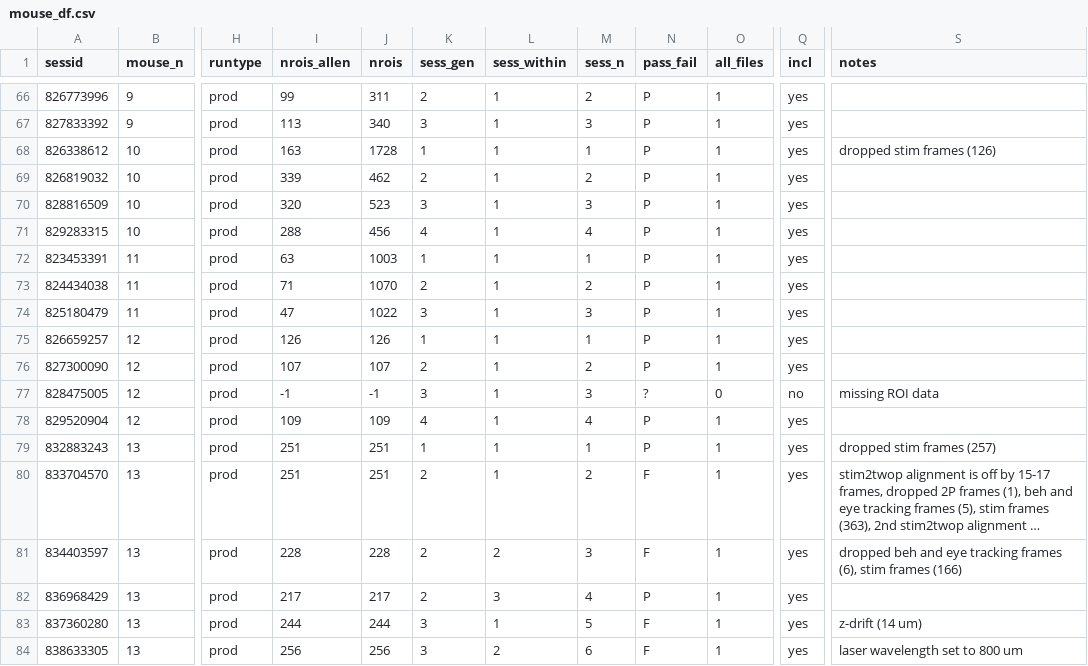
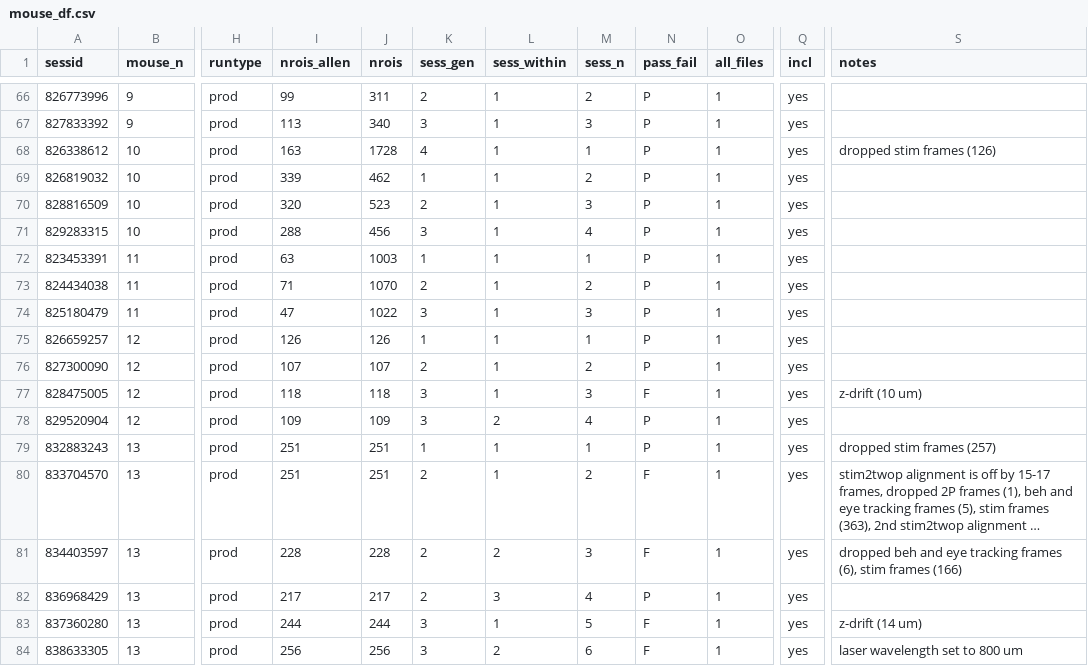
Before and after one commit to colleenjg/OpenScope_CA_Analysis, a CSV file: mouse_df.csv, drawn as a sheet; only a part is shown, gaps mark what is left out; long unchanged cells end in …; the diff names each change by its address in the sheet, - before the commit and + after, or states it on an @@ line.

Commit message:
Reverted sess_trace_util demixing to previous code, as current code does not work with allensdk==1.6.0. Updated mouse_df with information on m12s3. Minor formatting updates to scripts.

```diff
--- a/mouse_df.csv
+++ b/mouse_df.csv
-K68 (sess_gen): 1
+K68 (sess_gen): 4
-K69 (sess_gen): 2
+K69 (sess_gen): 1
-K70 (sess_gen): 3
+K70 (sess_gen): 2
-K71 (sess_gen): 4
+K71 (sess_gen): 3
-I77 (nrois_allen): -1
+I77 (nrois_allen): 118
-J77 (nrois): -1
+J77 (nrois): 118
-N77 (pass_fail): ?
+N77 (pass_fail): F
-O77 (all_files): 0
+O77 (all_files): 1
-Q77 (incl): no
+Q77 (incl): yes
-S77 (notes): missing ROI data
+S77 (notes): z-drift (10 um)
-K78 (sess_gen): 4
+K78 (sess_gen): 3
-L78 (sess_within): 1
+L78 (sess_within): 2
```
Also changed, not shown: 31 other files.
